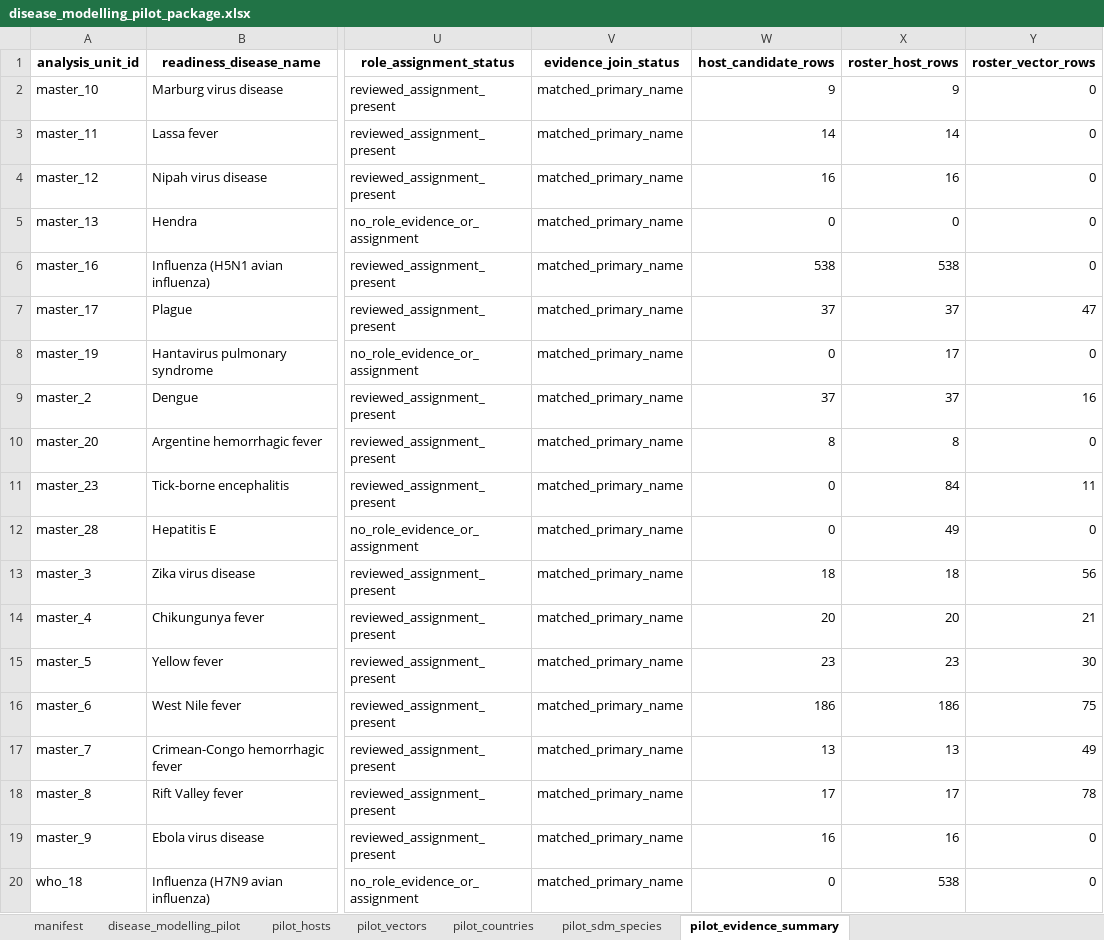
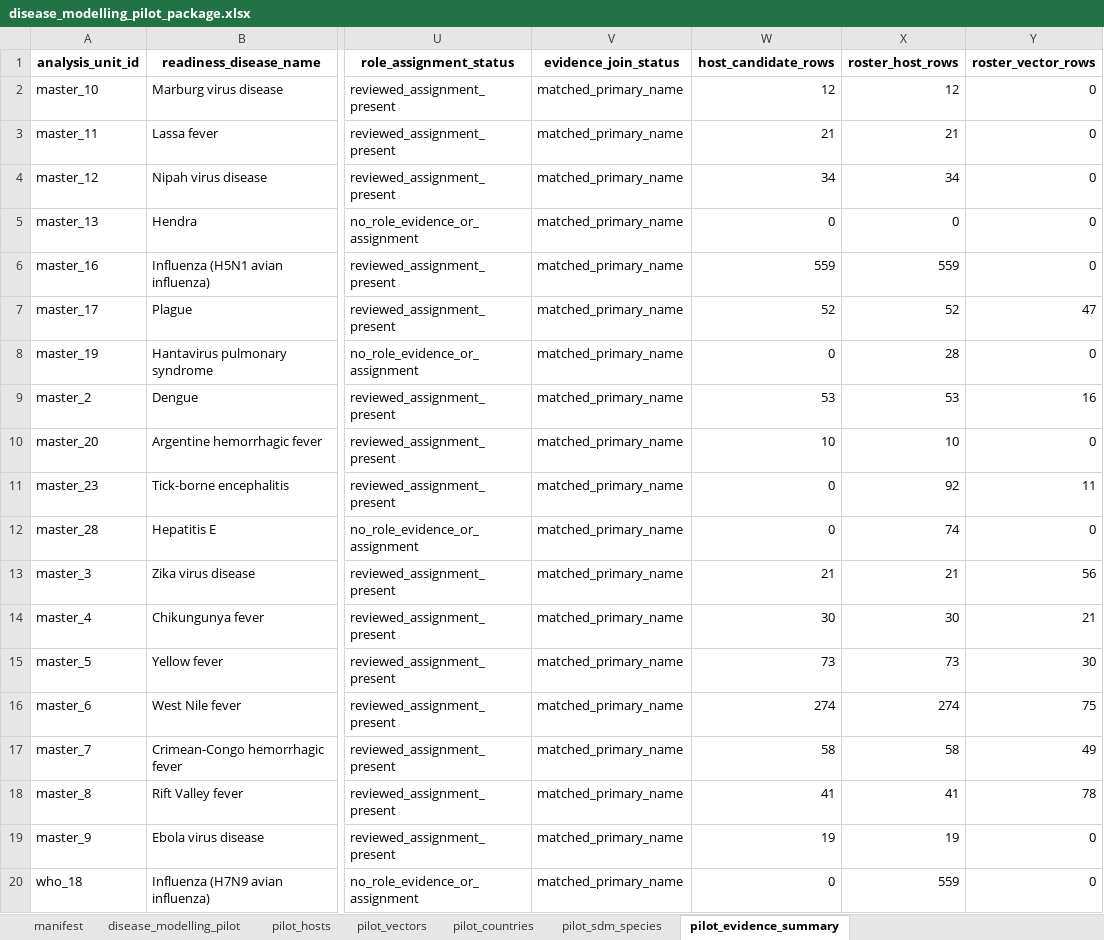
Before and after one commit to BioDivHealth/new_global_maxent, an Excel workbook: pathogen_association_data/readiness/disease_modelling_pilot_package.xlsx, sheet pilot_evidence_summary, drawn as a sheet; only a part is shown, gaps mark what is left out; values as stored, in another font and other column widths than the file's, no borders; the diff covers the shown part only; the diff names each change by its address in the sheet, - before the commit and + after, or states it on an @@ line.

Commit message:
Carry vector role assignments into readiness roster

```diff
--- a/pathogen_association_data/readiness/disease_modelling_pilot_package.xlsx (sheet pilot_evidence_summary)
+++ b/pathogen_association_data/readiness/disease_modelling_pilot_package.xlsx (sheet pilot_evidence_summary)
-W2 (host_candidate_rows): 9
+W2 (host_candidate_rows): 12
-X2 (roster_host_rows): 9
+X2 (roster_host_rows): 12
-W3 (host_candidate_rows): 14
+W3 (host_candidate_rows): 21
-X3 (roster_host_rows): 14
+X3 (roster_host_rows): 21
-W4 (host_candidate_rows): 16
+W4 (host_candidate_rows): 34
-X4 (roster_host_rows): 16
+X4 (roster_host_rows): 34
-W6 (host_candidate_rows): 538
+W6 (host_candidate_rows): 559
-X6 (roster_host_rows): 538
+X6 (roster_host_rows): 559
-W7 (host_candidate_rows): 37
+W7 (host_candidate_rows): 52
-X7 (roster_host_rows): 37
+X7 (roster_host_rows): 52
-X8 (roster_host_rows): 17
+X8 (roster_host_rows): 28
-W9 (host_candidate_rows): 37
+W9 (host_candidate_rows): 53
-X9 (roster_host_rows): 37
+X9 (roster_host_rows): 53
-W10 (host_candidate_rows): 8
+W10 (host_candidate_rows): 10
-X10 (roster_host_rows): 8
+X10 (roster_host_rows): 10
-X11 (roster_host_rows): 84
+X11 (roster_host_rows): 92
-X12 (roster_host_rows): 49
+X12 (roster_host_rows): 74
-W13 (host_candidate_rows): 18
+W13 (host_candidate_rows): 21
-X13 (roster_host_rows): 18
+X13 (roster_host_rows): 21
-W14 (host_candidate_rows): 20
+W14 (host_candidate_rows): 30
-X14 (roster_host_rows): 20
+X14 (roster_host_rows): 30
-W15 (host_candidate_rows): 23
+W15 (host_candidate_rows): 73
-X15 (roster_host_rows): 23
+X15 (roster_host_rows): 73
-W16 (host_candidate_rows): 186
+W16 (host_candidate_rows): 274
-X16 (roster_host_rows): 186
+X16 (roster_host_rows): 274
-W17 (host_candidate_rows): 13
+W17 (host_candidate_rows): 58
-X17 (roster_host_rows): 13
+X17 (roster_host_rows): 58
-W18 (host_candidate_rows): 17
+W18 (host_candidate_rows): 41
-X18 (roster_host_rows): 17
+X18 (roster_host_rows): 41
-W19 (host_candidate_rows): 16
+W19 (host_candidate_rows): 19
-X19 (roster_host_rows): 16
+X19 (roster_host_rows): 19
-X20 (roster_host_rows): 538
+X20 (roster_host_rows): 559
```
Also changed, not shown: 9 edited cells elsewhere in this sheet, sheet pilot_vectors, sheet pilot_sdm_species, sheet manifest, pathogen_association_data/evidence/role_annotation/species_host_vector_roster.xlsx, 17 other files.
